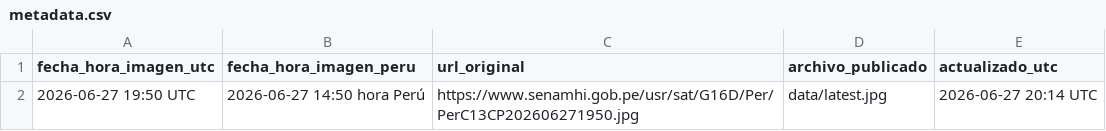
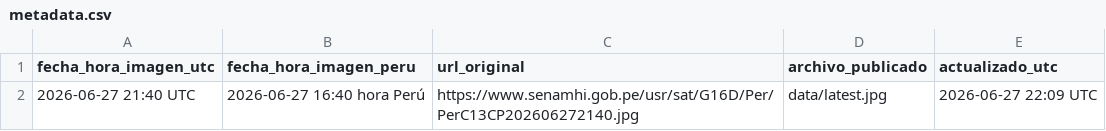
Before and after one commit to JOSERAMOS05/senamhi-satelite, a CSV file: data/metadata.csv, drawn as a sheet.

```diff
--- a/data/metadata.csv
+++ b/data/metadata.csv
@@ -1,2 +1,2 @@
 fecha_hora_imagen_utc,fecha_hora_imagen_peru,url_original,archivo_publicado,actualizado_utc
-2026-06-27 19:50 UTC,2026-06-27 14:50 hora Perú,https://www.senamhi.gob.pe/usr/sat/G16D/Per/PerC13CP202606271950.jpg,data/latest.jpg,2026-06-27 20:14 UTC
+2026-06-27 21:40 UTC,2026-06-27 16:40 hora Perú,https://www.senamhi.gob.pe/usr/sat/G16D/Per/PerC13CP202606272140.jpg,data/latest.jpg,2026-06-27 22:09 UTC
```
Also changed, not shown: 1 other file.
